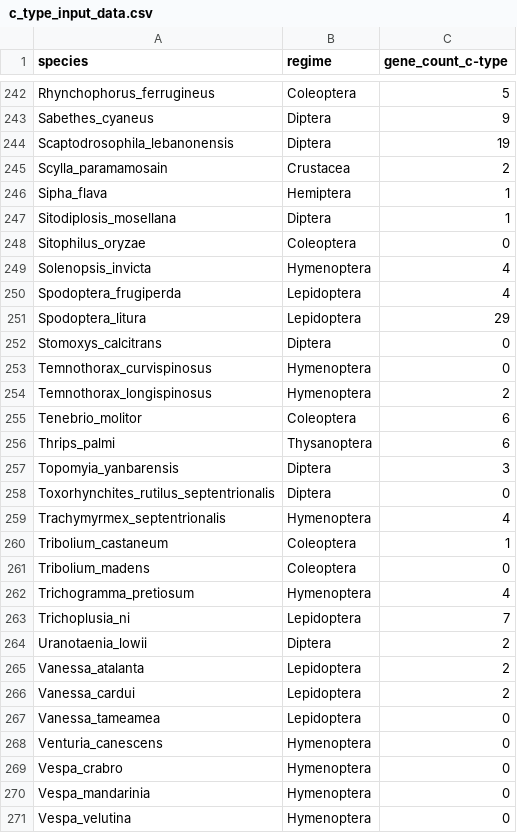
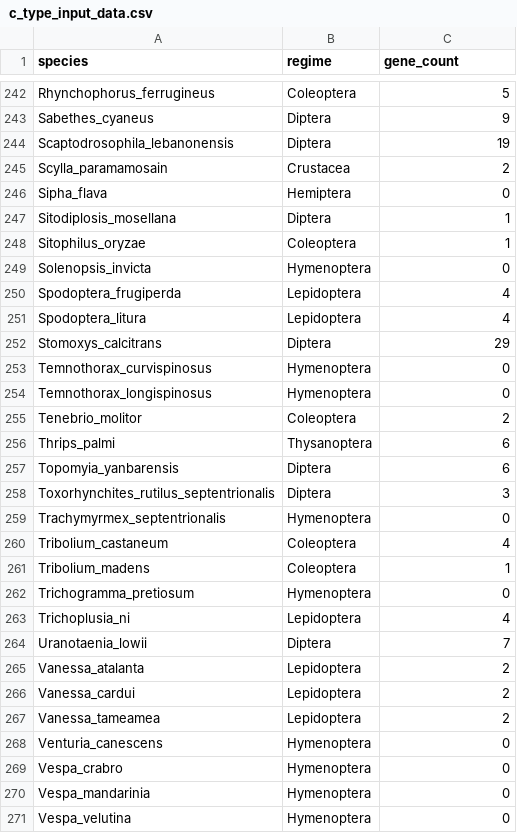
Before and after one commit to hector-romao/romao-lysozymes, a CSV file: PGLS_analysis/data/c_type_input_data.csv, drawn as a sheet; only a part is shown, gaps mark what is left out; the diff covers the shown part only.

Commit message:
Rename gene count column and update values
Updated column name from 'gene_count_c-type' to 'gene_count' and modified several gene counts for various species.

```diff
--- a/PGLS_analysis/data/c_type_input_data.csv
+++ b/PGLS_analysis/data/c_type_input_data.csv
@@ -1 +1 @@
-species,regime,gene_count_c-type
+ species,regime,gene_count
@@ -245,24 +245,24 @@ Scaptodrosophila_lebanonensis,Diptera,19
 Scylla_paramamosain,Crustacea,2
-Sipha_flava,Hemiptera,1
+Sipha_flava,Hemiptera,0
 Sitodiplosis_mosellana,Diptera,1
-Sitophilus_oryzae,Coleoptera,0
-Solenopsis_invicta,Hymenoptera,4
+Sitophilus_oryzae,Coleoptera,1
+Solenopsis_invicta,Hymenoptera,0
 Spodoptera_frugiperda,Lepidoptera,4
-Spodoptera_litura,Lepidoptera,29
-Stomoxys_calcitrans,Diptera,0
+Spodoptera_litura,Lepidoptera,4
+Stomoxys_calcitrans,Diptera,29
 Temnothorax_curvispinosus,Hymenoptera,0
-Temnothorax_longispinosus,Hymenoptera,2
-Tenebrio_molitor,Coleoptera,6
+Temnothorax_longispinosus,Hymenoptera,0
+Tenebrio_molitor,Coleoptera,2
 Thrips_palmi,Thysanoptera,6
-Topomyia_yanbarensis,Diptera,3
-Toxorhynchites_rutilus_septentrionalis,Diptera,0
-Trachymyrmex_septentrionalis,Hymenoptera,4
-Tribolium_castaneum,Coleoptera,1
-Tribolium_madens,Coleoptera,0
-Trichogramma_pretiosum,Hymenoptera,4
-Trichoplusia_ni,Lepidoptera,7
-Uranotaenia_lowii,Diptera,2
+Topomyia_yanbarensis,Diptera,6
+Toxorhynchites_rutilus_septentrionalis,Diptera,3
+Trachymyrmex_septentrionalis,Hymenoptera,0
+Tribolium_castaneum,Coleoptera,4
+Tribolium_madens,Coleoptera,1
+Trichogramma_pretiosum,Hymenoptera,0
+Trichoplusia_ni,Lepidoptera,4
+Uranotaenia_lowii,Diptera,7
 Vanessa_atalanta,Lepidoptera,2
 Vanessa_cardui,Lepidoptera,2
-Vanessa_tameamea,Lepidoptera,0
+Vanessa_tameamea,Lepidoptera,2
 Venturia_canescens,Hymenoptera,0
```
Also changed, not shown: 20 edited cells elsewhere in this file.
